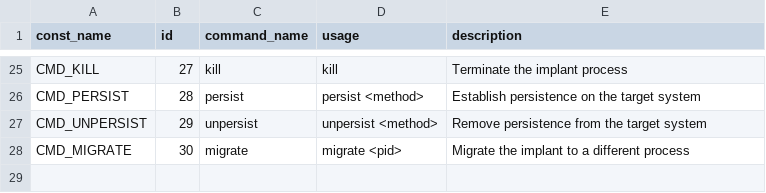
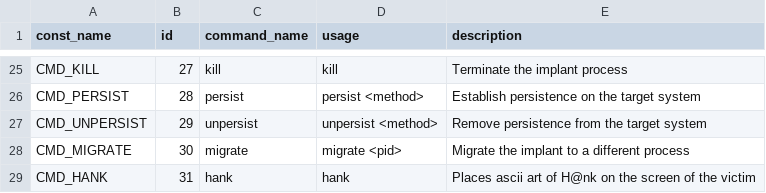
Before and after one commit to m275886/finalProject-HanksRevenge, a CSV file: shared/commands.csv, drawn as a sheet; only a part is shown, gaps mark what is left out; the diff names each change by its address in the sheet, - before the commit and + after, or states it on an @@ line.

```diff
--- a/shared/commands.csv
+++ b/shared/commands.csv
+row 29: CMD_HANK | 31 | hank | hank | Places ascii art of H@nk on the screen of the victim
```
Also changed, not shown: 2 other files.
